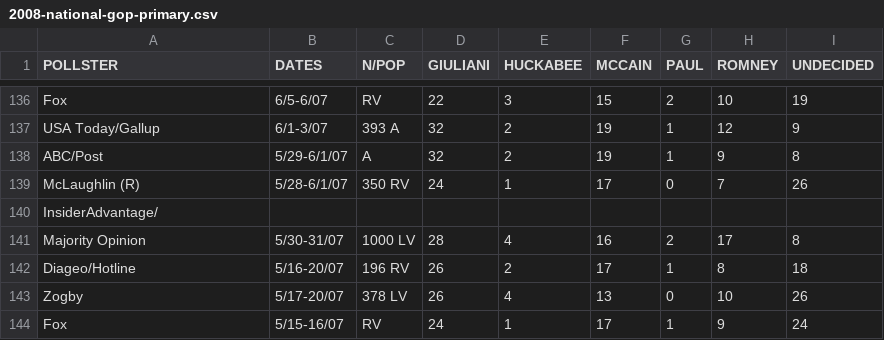
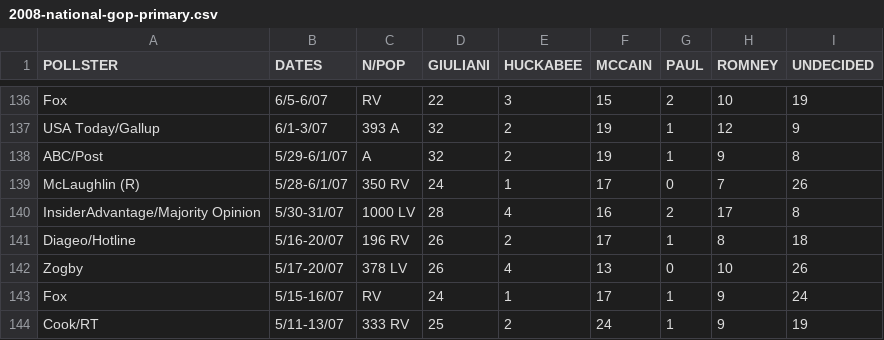
Before and after one commit to jeffbarrera/iowa-caucus, a CSV file: pollster/data/2008-national-gop-primary.csv, drawn as a sheet; only a part is shown, gaps mark what is left out; the shorter side is filled out with more unchanged rows.

```diff
--- a/pollster/data/2008-national-gop-primary.csv
+++ b/pollster/data/2008-national-gop-primary.csv
@@ -139,4 +139,3 @@ ABC/Post,5/29-6/1/07,A,32,2,19,1,9,8
 McLaughlin (R),5/28-6/1/07,350 RV,24,1,17,0,7,26
-InsiderAdvantage/,,,,,,,,
-Majority Opinion,5/30-31/07,1000 LV,28,4,16,2,17,8
+InsiderAdvantage/Majority Opinion,5/30-31/07,1000 LV,28,4,16,2,17,8
 Diageo/Hotline,5/16-20/07,196 RV,26,2,17,1,8,18
```
Also changed, not shown: pollster/data/2008_iowa_gop_primary.csv, pollster/data/cleaned_2008_iowa.csv, 2 other files.
